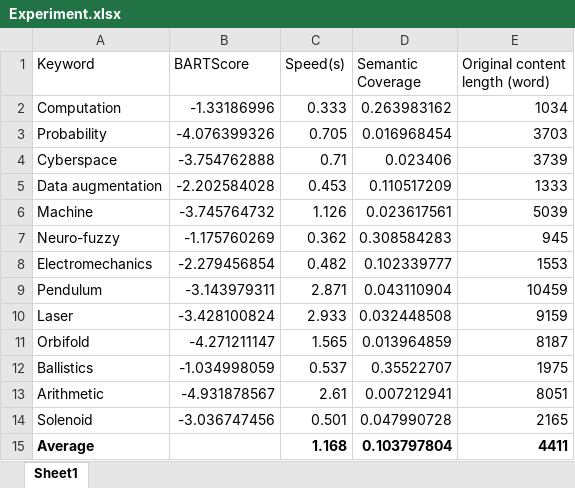
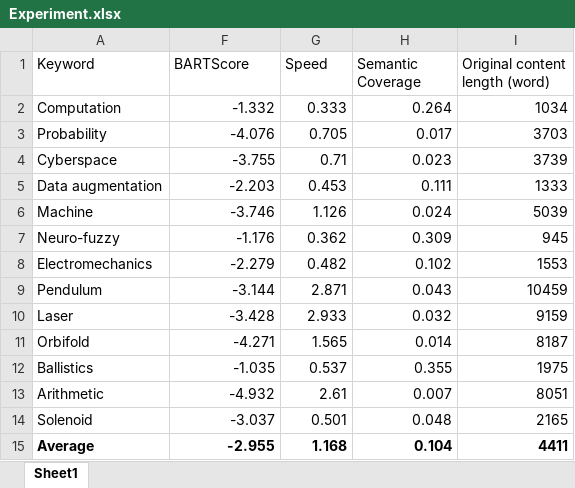
Before and after one commit to lephatminh/Briefly, an Excel workbook: evaluation/Experiment.xlsx, sheet Sheet1, drawn as a sheet; values as stored, in another font and other column widths than the file's, no borders; addresses are those after the commit; the diff names each change by its address in the sheet, - before the commit and + after, or states it on an @@ line.

Commit message:
Update experiment
Adjust the format of experiment result

```diff
--- a/evaluation/Experiment.xlsx (sheet Sheet1)
+++ b/evaluation/Experiment.xlsx (sheet Sheet1)
-G1: Speed(s)
+G1: Speed
-F2 (BARTScore): -1.33186996
+F2 (BARTScore): -1.332
-H2 (Semantic Coverage): 0.263983162
+H2 (Semantic Coverage): 0.264
-F3 (BARTScore): -4.076399326
+F3 (BARTScore): -4.076
-H3 (Semantic Coverage): 0.016968454
+H3 (Semantic Coverage): 0.017
-F4 (BARTScore): -3.754762888
+F4 (BARTScore): -3.755
-H4 (Semantic Coverage): 0.023406
+H4 (Semantic Coverage): 0.023
-F5 (BARTScore): -2.202584028
+F5 (BARTScore): -2.203
-H5 (Semantic Coverage): 0.110517209
+H5 (Semantic Coverage): 0.111
-F6 (BARTScore): -3.745764732
+F6 (BARTScore): -3.746
-H6 (Semantic Coverage): 0.023617561
+H6 (Semantic Coverage): 0.024
-F7 (BARTScore): -1.175760269
+F7 (BARTScore): -1.176
-H7 (Semantic Coverage): 0.308584283
+H7 (Semantic Coverage): 0.309
-F8 (BARTScore): -2.279456854
+F8 (BARTScore): -2.279
-H8 (Semantic Coverage): 0.102339777
+H8 (Semantic Coverage): 0.102
-F9 (BARTScore): -3.143979311
+F9 (BARTScore): -3.144
-H9 (Semantic Coverage): 0.043110904
+H9 (Semantic Coverage): 0.043
-F10 (BARTScore): -3.428100824
+F10 (BARTScore): -3.428
-H10 (Semantic Coverage): 0.032448508
+H10 (Semantic Coverage): 0.032
-F11 (BARTScore): -4.271211147
+F11 (BARTScore): -4.271
-H11 (Semantic Coverage): 0.013964859
+H11 (Semantic Coverage): 0.014
-F12 (BARTScore): -1.034998059
+F12 (BARTScore): -1.035
-H12 (Semantic Coverage): 0.35522707
+H12 (Semantic Coverage): 0.355
-F13 (BARTScore): -4.931878567
+F13 (BARTScore): -4.932
-H13 (Semantic Coverage): 0.007212941
+H13 (Semantic Coverage): 0.007
-F14 (BARTScore): -3.036747456
+F14 (BARTScore): -3.037
-H14 (Semantic Coverage): 0.047990728
+H14 (Semantic Coverage): 0.048
-F15 (BARTScore): (empty)
+F15 (BARTScore): -2.955
-H15 (Semantic Coverage): 0.103797804
+H15 (Semantic Coverage): 0.104
```
Also changed, not shown: formulas that keep their value, hidden cells.
